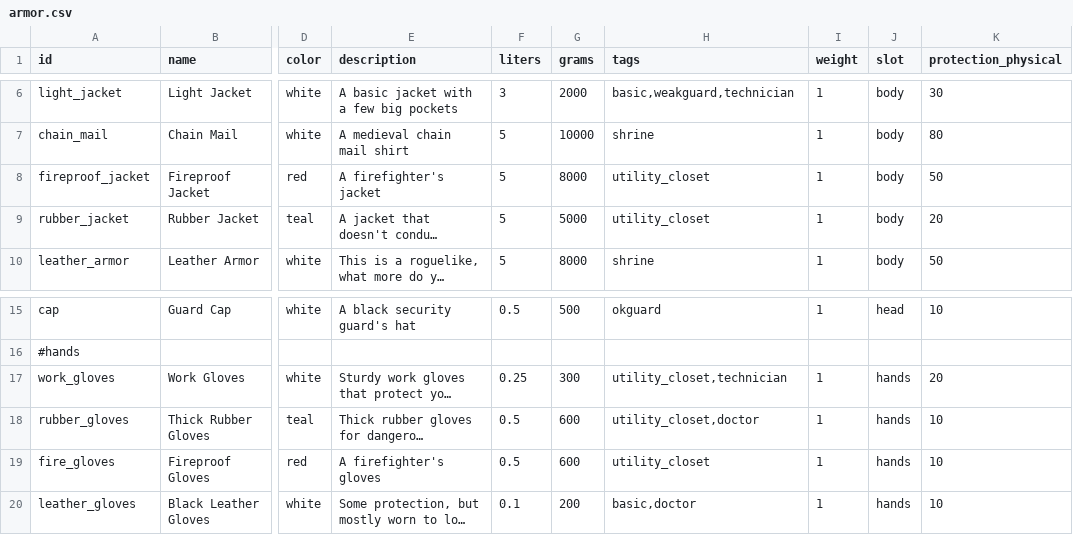
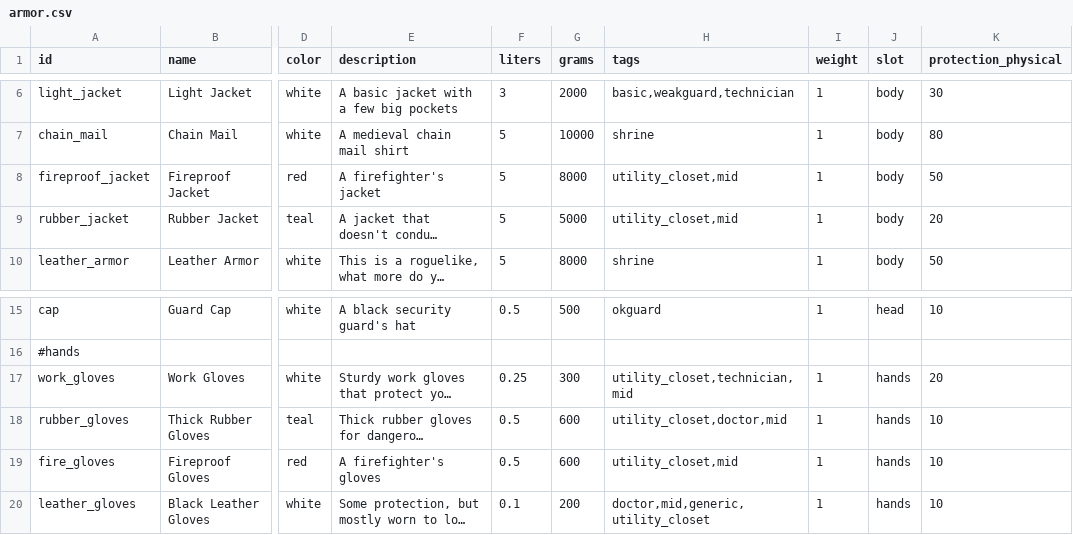
Before and after one commit to irskep/RogueKit, a CSV file: Resources/armor.csv, drawn as a sheet; only a part is shown, gaps mark what is left out; long unchanged cells end in …; the diff names each change by its address in the sheet, - before the commit and + after, or states it on an @@ line.

```diff
--- a/Resources/armor.csv
+++ b/Resources/armor.csv
-H8:H9 (tags): utility_closet
+H8:H9 (tags): utility_closet,mid
-H17 (tags): utility_closet,technician
+H17 (tags): utility_closet,technician,mid
-H18 (tags): utility_closet,doctor
+H18 (tags): utility_closet,doctor,mid
-H19 (tags): utility_closet
+H19 (tags): utility_closet,mid
-H20 (tags): basic,doctor
+H20 (tags): doctor,mid,generic,utility_closet
```
Also changed, not shown: Resources/prefabs.csv, Resources/stats_etc.csv, 9 other files.
